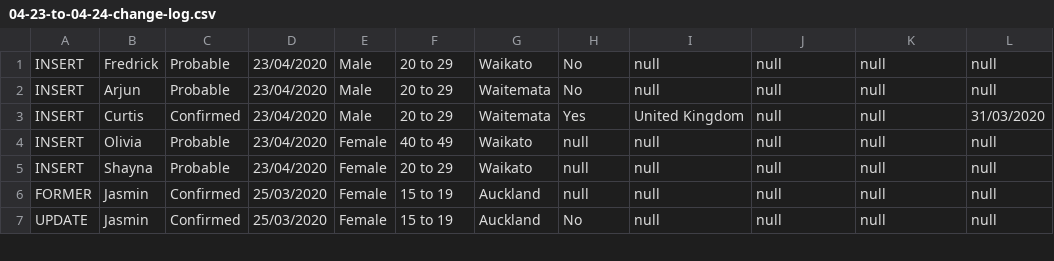
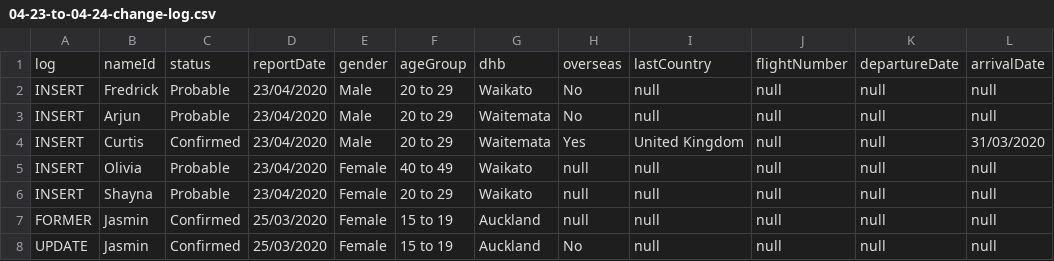
Before and after one commit to stevemanion/nz-covid19-travel-data, a CSV file: data/meta/record-linking/snapshot-change-logs/04-23-to-04-24-change-log.csv, drawn as a sheet; only a part is shown.

Commit message:
Added and re-wrote headers for name id assignment files.

```diff
--- a/data/meta/record-linking/snapshot-change-logs/04-23-to-04-24-change-log.csv
+++ b/data/meta/record-linking/snapshot-change-logs/04-23-to-04-24-change-log.csv
@@ -1 +1,2 @@
+log,nameId,status,reportDate,gender,ageGroup,dhb,overseas,lastCountry,flightNumber,departureDate,arrivalDate
 INSERT,Fredrick,Probable,23/04/2020,Male,20 to 29,Waikato,No,null,null,null,null
```
Also changed, not shown: data/meta/record-linking/name-id-assignment/20-04-23-covid-19-confirmed-cases.csv, data/meta/record-linking/name-id-assignment/20-04-23-covid-19-probable-cases.csv, 7 other files.
